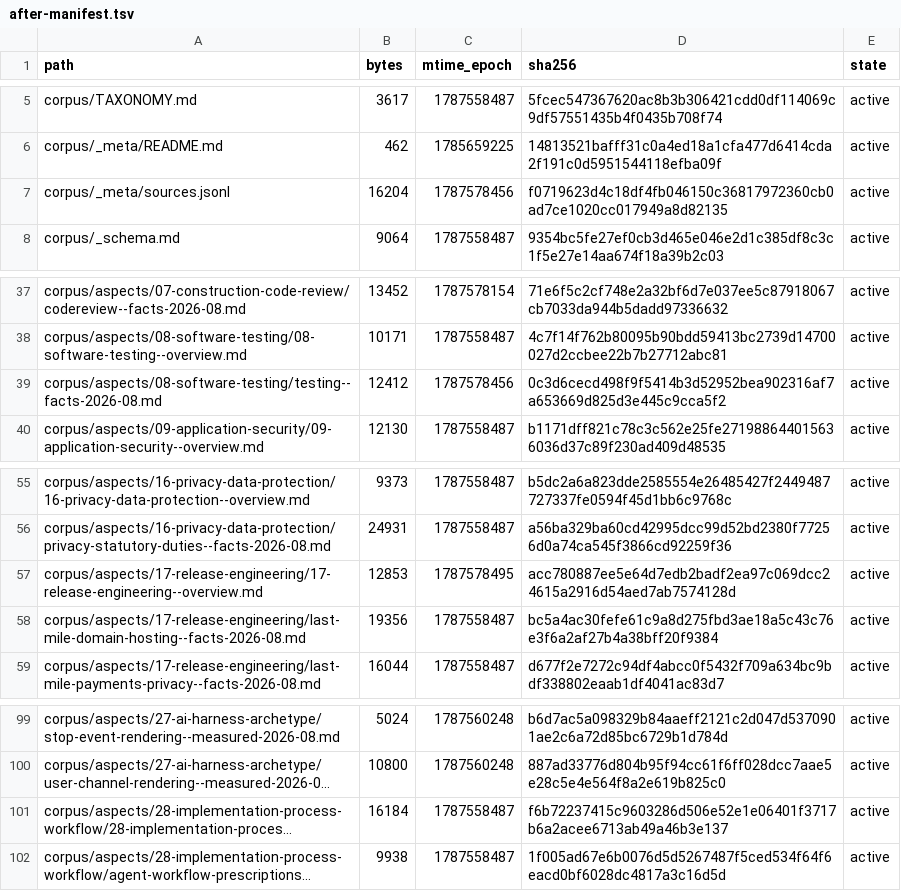
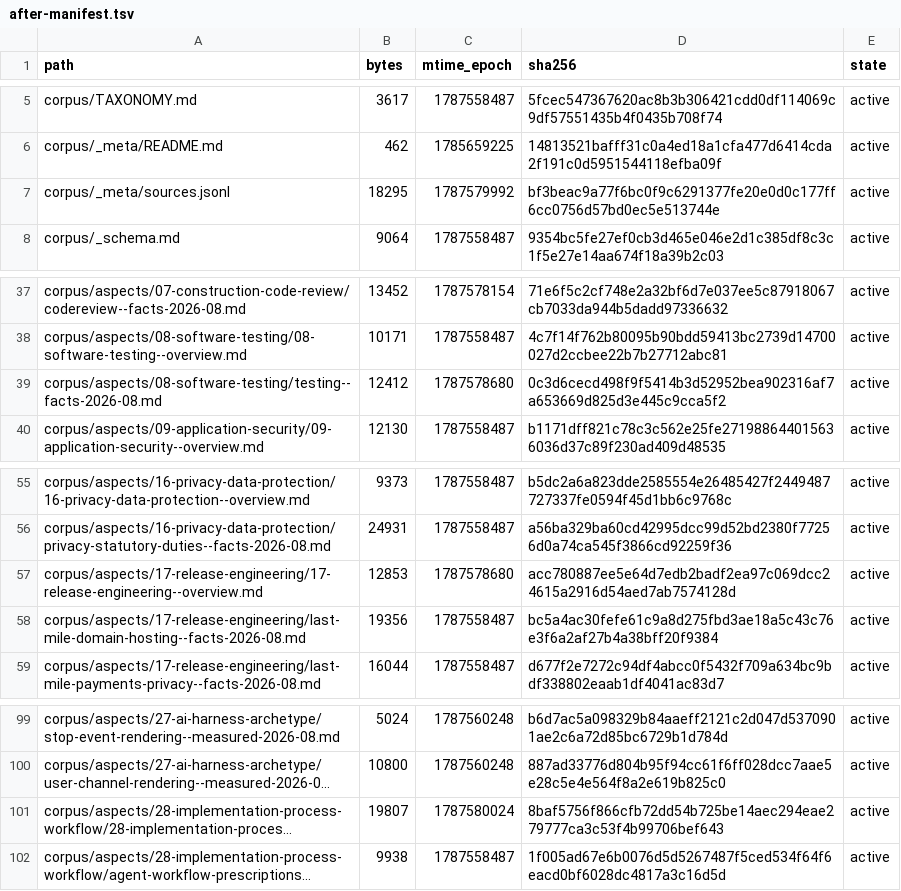
Before and after one commit to coolbress/standards, a TSV file: audit/after-manifest.tsv, drawn as a sheet; only a part is shown, gaps mark what is left out; long unchanged cells end in …; the diff names each change by its address in the sheet, - before the commit and + after, or states it on an @@ line.

```diff
--- a/audit/after-manifest.tsv
+++ b/audit/after-manifest.tsv
-B7 (bytes): 16204
+B7 (bytes): 18295
-C7 (mtime_epoch): 1787578456
+C7 (mtime_epoch): 1787579992
-D7 (sha256): f0719623d4c18df4fb046150c36817972360cb0ad7ce1020cc017949a8d82135
+D7 (sha256): bf3beac9a77f6bc0f9c6291377fe20e0d0c177ff6cc0756d57bd0ec5e513744e
-C39 (mtime_epoch): 1787578456
+C39 (mtime_epoch): 1787578680
-C57 (mtime_epoch): 1787578495
+C57 (mtime_epoch): 1787578680
-B101 (bytes): 16184
+B101 (bytes): 19807
-C101 (mtime_epoch): 1787558487
+C101 (mtime_epoch): 1787580024
-D101 (sha256): f6b72237415c9603286d506e52e1e06401f3717b6a2acee6713ab49a46b3e137
+D101 (sha256): 8baf5756f866cfb72dd54b725be14aec294eae279777ca3c53f4b99706bef643
```
Also changed, not shown: 7 other files.
